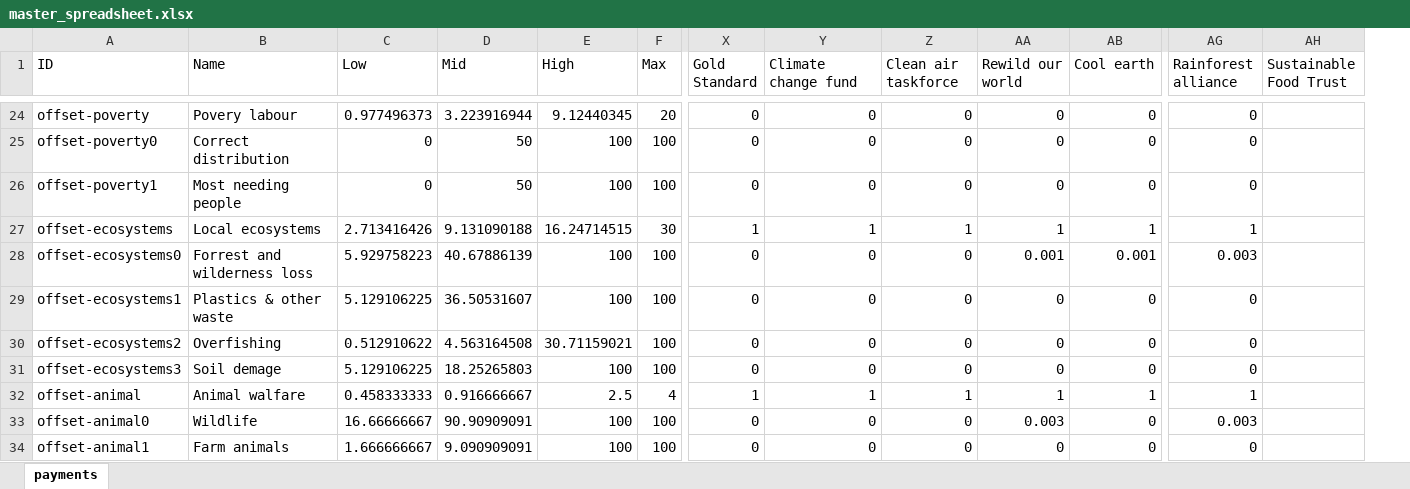
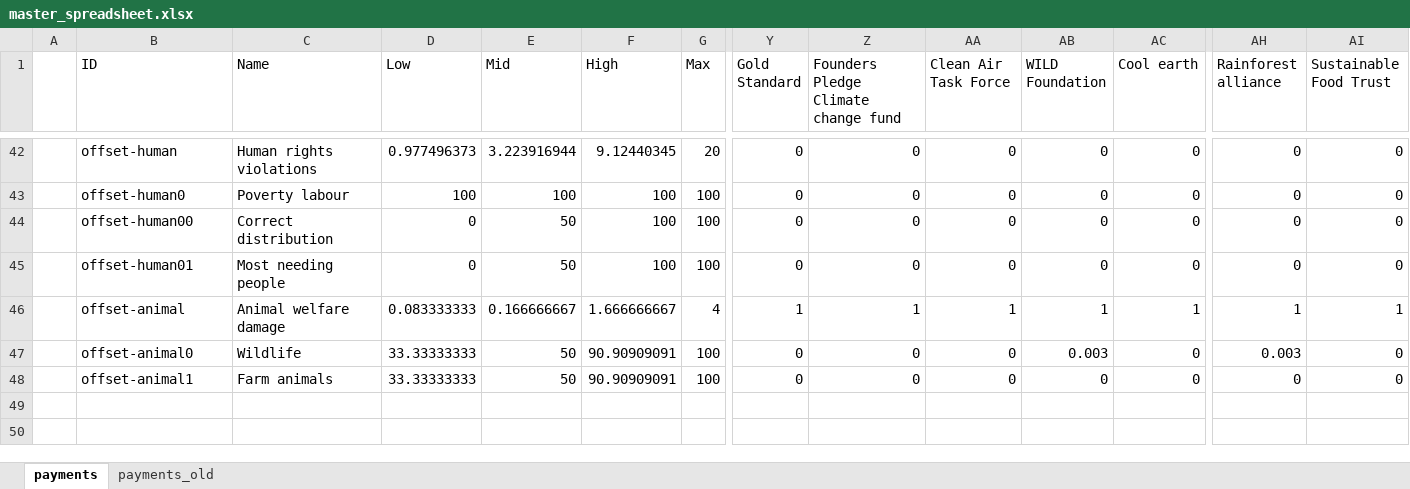
Before and after one commit to suchanekj/offset-me, an Excel workbook: calculations/master_spreadsheet.xlsx, sheet payments, drawn as a sheet; only a part is shown, gaps mark what is left out; values as stored, in another font and other column widths than the file's, no borders; removed rows and columns are numbered as before the commit, all else as after; rows hold the shown columns only; the diff covers the shown part only; the diff names each change by its address in the sheet, - before the commit and + after, or states it on an @@ line.

Commit message:
updated calculations, new offseting choices structure with planetary boundaries as the largest group, start of a white paper explaining the calculations

```diff
--- a/calculations/master_spreadsheet.xlsx (sheet payments)
+++ b/calculations/master_spreadsheet.xlsx (sheet payments)
+sheet tab: payments_old
+column A, empty
-Z1: Climate change fund
+Z1: Founders Pledge Climate change fund
-AA1: Clean air taskforce
+AA1: Clean Air Task Force
-AB1: Rewild our world
+AB1: WILD Foundation
-B42 (ID): offset-poverty
+B42 (ID): offset-human
-C42 (Name): Povery labour
+C42 (Name): Human rights violations
-AI42 (Sustainable Food Trust): (empty)
+AI42 (Sustainable Food Trust): 0
+row 43:  | offset-human0 | Poverty labour | 100 | 100 | 100 | 100 | 0 | 0 | 0 | 0 | 0 | 0 | 0
-B44 (ID): offset-poverty0
+B44 (ID): offset-human00
-AI44:AI45 (Sustainable Food Trust): (empty)
+AI44:AI45 (Sustainable Food Trust): 0
-B45 (ID): offset-poverty1
+B45 (ID): offset-human01
-row 27: offset-ecosystems | Local ecosystems | 2.713416426 | 9.131090188 | 16.24714515 | 30 | 1 | 1 | 1 | 1 | 1 | 1
-row 28: offset-ecosystems0 | Forrest and wilderness loss | 5.929758223 | 40.67886139 | 100 | 100 | 0 | 0 | 0 | 0.001 | 0.001 | 0.003
-row 29: offset-ecosystems1 | Plastics & other waste | 5.129106225 | 36.50531607 | 100 | 100 | 0 | 0 | 0 | 0 | 0 | 0
-row 30: offset-ecosystems2 | Overfishing | 0.512910622 | 4.563164508 | 30.71159021 | 100 | 0 | 0 | 0 | 0 | 0 | 0
-row 31: offset-ecosystems3 | Soil demage | 5.129106225 | 18.25265803 | 100 | 100 | 0 | 0 | 0 | 0 | 0 | 0
-C46 (Name): Animal walfare
+C46 (Name): Animal welfare damage
-D46 (Low): 0.458333333
+D46 (Low): 0.083333333
-E46 (Mid): 0.916666667
+E46 (Mid): 0.166666667
-F46 (High): 2.5
+F46 (High): 1.666666667
-AI46 (Sustainable Food Trust): (empty)
+AI46 (Sustainable Food Trust): 1
-D47 (Low): 16.66666667
+D47 (Low): 33.33333333
-E47 (Mid): 90.90909091
+E47 (Mid): 50
-F47:F48 (High): 100
+F47:F48 (High): 90.90909091
-AI47:AI48 (Sustainable Food Trust): (empty)
+AI47:AI48 (Sustainable Food Trust): 0
-D48 (Low): 1.666666667
+D48 (Low): 33.33333333
-E48 (Mid): 9.090909091
+E48 (Mid): 50
```
Also changed, not shown: 23 added rows, 5 removed rows and 49 edited cells elsewhere in this sheet, formulas that keep their value, calculations/animal_walfare/animal_walfare.xlsx, calculations/environments/environments.xlsx, 4 other files.
